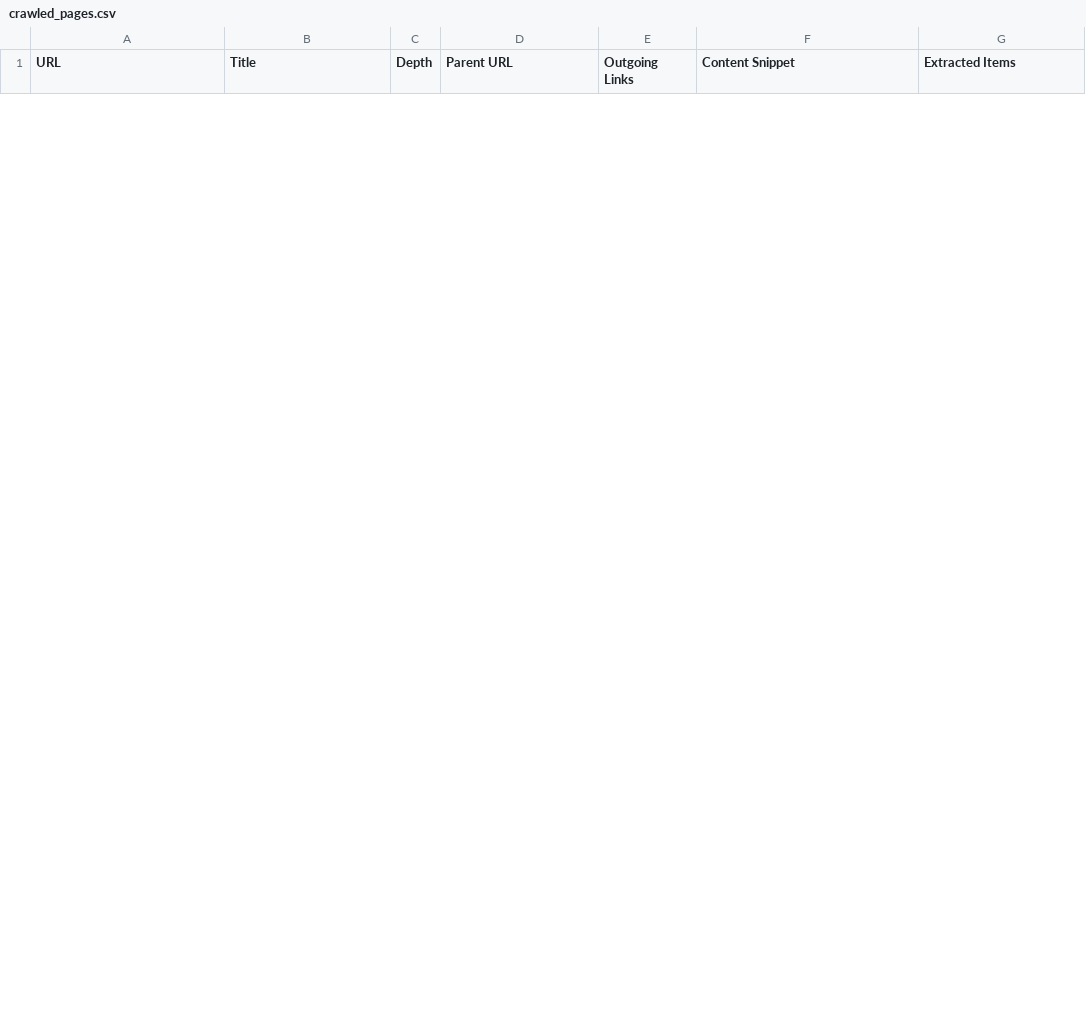
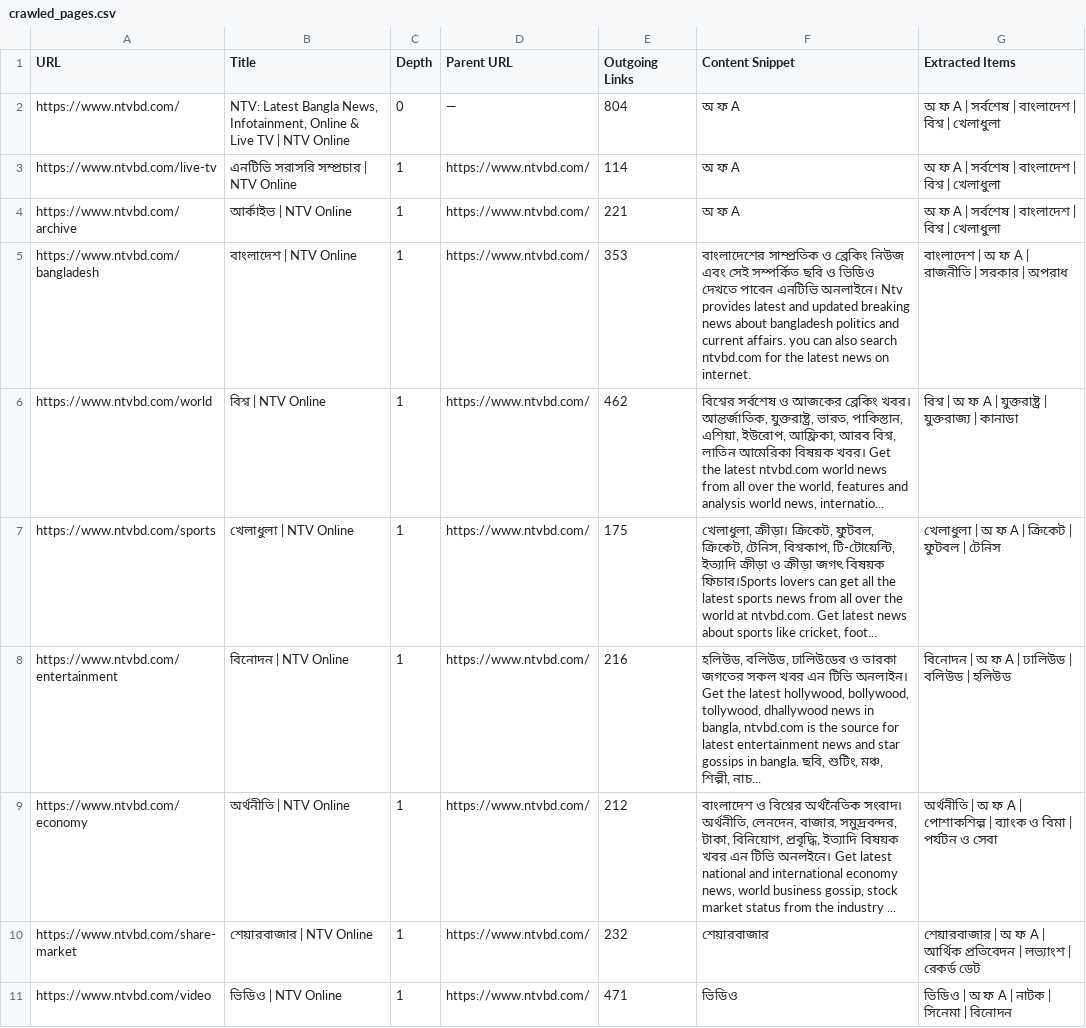
Before and after one commit to Pronob-kumar-sutrodhar/WebTrace, a CSV file: webtrace/output/crawled_pages.csv, drawn as a sheet; only a part is shown; the diff covers the shown part only; the diff names each change by its address in the sheet, - before the commit and + after, or states it on an @@ line.

```diff
--- a/webtrace/output/crawled_pages.csv
+++ b/webtrace/output/crawled_pages.csv
+row 2: https://www.ntvbd.com/ | NTV: Latest Bangla News, Infotainment, Online & Live TV | NTV Online | 0 | — | 804 | অ ফ A | অ ফ A | সর্বশেষ | বাংলাদেশ | বিশ্ব | খেলাধুলা
+row 3: https://www.ntvbd.com/live-tv | এনটিভি সরাসরি সম্প্রচার | NTV Online | 1 | https://www.ntvbd.com/ | 114 | অ ফ A | অ ফ A | সর্বশেষ | বাংলাদেশ | বিশ্ব | খেলাধুলা
+row 4: https://www.ntvbd.com/archive | আর্কাইভ | NTV Online | 1 | https://www.ntvbd.com/ | 221 | অ ফ A | অ ফ A | সর্বশেষ | বাংলাদেশ | বিশ্ব | খেলাধুলা
+row 5: https://www.ntvbd.com/bangladesh | বাংলাদেশ | NTV Online | 1 | https://www.ntvbd.com/ | 353 | বাংলাদেশের সাম্প্রতিক ও ব্রেকিং নিউজ এবং সেই সম্পর্কিত ছবি ও ভিডিও দেখতে পাবেন এনটিভি অনলাইনে। Ntv provides latest and updated breaking news about bangladesh politics and current affairs. you can also search ntvbd.com for the latest news on internet. | বাংলাদেশ | অ ফ A | রাজনীতি | সরকার | অপরাধ
+row 6: https://www.ntvbd.com/world | বিশ্ব | NTV Online | 1 | https://www.ntvbd.com/ | 462 | বিশ্বের সর্বশেষ ও আজকের ব্রেকিং খবর। আন্তর্জাতিক, যুক্তরাষ্ট্র, ভারত, পাকিস্তান, এশিয়া, ইউরোপ, আফ্রিকা, আরব বিশ্ব, লাতিন আমেরিকা বিষয়ক খবর। Get the latest ntvbd.com world news from all over the world, features and analysis world news, internatio... | বিশ্ব | অ ফ A | যুক্তরাষ্ট্র | যুক্তরাজ্য | কানাডা
+row 7: https://www.ntvbd.com/sports | খেলাধুলা | NTV Online | 1 | https://www.ntvbd.com/ | 175 | খেলাধুলা, ক্রীড়া। ক্রিকেট, ফুটবল, ক্রিকেট, টেনিস, বিশ্বকাপ, টি-টোয়েন্টি, ইত্যাদি ক্রীড়া ও ক্রীড়া জগৎ বিষয়ক ফিচার।Sports lovers can get all the latest sports news from all over the world at ntvbd.com. Get latest news about sports like cricket, foot... | খেলাধুলা | অ ফ A | ক্রিকেট | ফুটবল | টেনিস
+row 8: https://www.ntvbd.com/entertainment | বিনোদন | NTV Online | 1 | https://www.ntvbd.com/ | 216 | হলিউড, বলিউড, ঢালিউডের ও তারকা জগতের সকল খবর এন টিভি অনলাইন। Get the latest hollywood, bollywood, tollywood, dhallywood news in bangla, ntvbd.com is the source for latest entertainment news and star gossips in bangla. ছবি, শুটিং, মঞ্চ, শিল্পী, নাচ... | বিনোদন | অ ফ A | ঢালিউড | বলিউড | হলিউড
+row 9: https://www.ntvbd.com/economy | অর্থনীতি | NTV Online | 1 | https://www.ntvbd.com/ | 212 | বাংলাদেশ ও বিশ্বের অর্থনৈতিক সংবাদ। অর্থনীতি, লেনদেন, বাজার, সমুদ্রবন্দর, টাকা, বিনিয়োগ, প্রবৃদ্ধি, ইত্যাদি বিষয়ক খবর এন টিভি অনলইনে। Get latest national and international economy news, world business gossip, stock market status from the industry ... | অর্থনীতি | অ ফ A | পোশাকশিল্প | ব্যাংক ও বিমা | পর্যটন ও সেবা
+row 10: https://www.ntvbd.com/share-market | শেয়ারবাজার | NTV Online | 1 | https://www.ntvbd.com/ | 232 | শেয়ারবাজার | শেয়ারবাজার | অ ফ A | আর্থিক প্রতিবেদন | লভ্যাংশ | রেকর্ড ডেট
+row 11: https://www.ntvbd.com/video | ভিডিও | NTV Online | 1 | https://www.ntvbd.com/ | 471 | ভিডিও | ভিডিও | অ ফ A | নাটক | সিনেমা | বিনোদন
```
Also changed, not shown: 10 removed rows elsewhere in this file, 22 other files.
